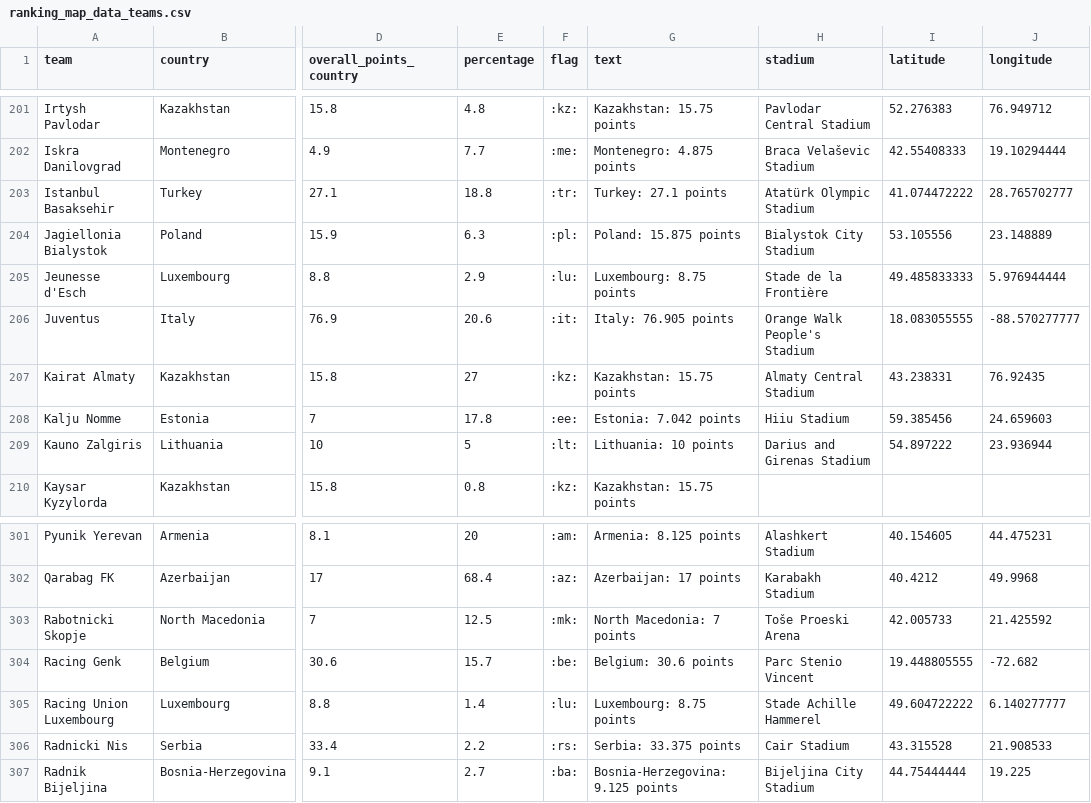
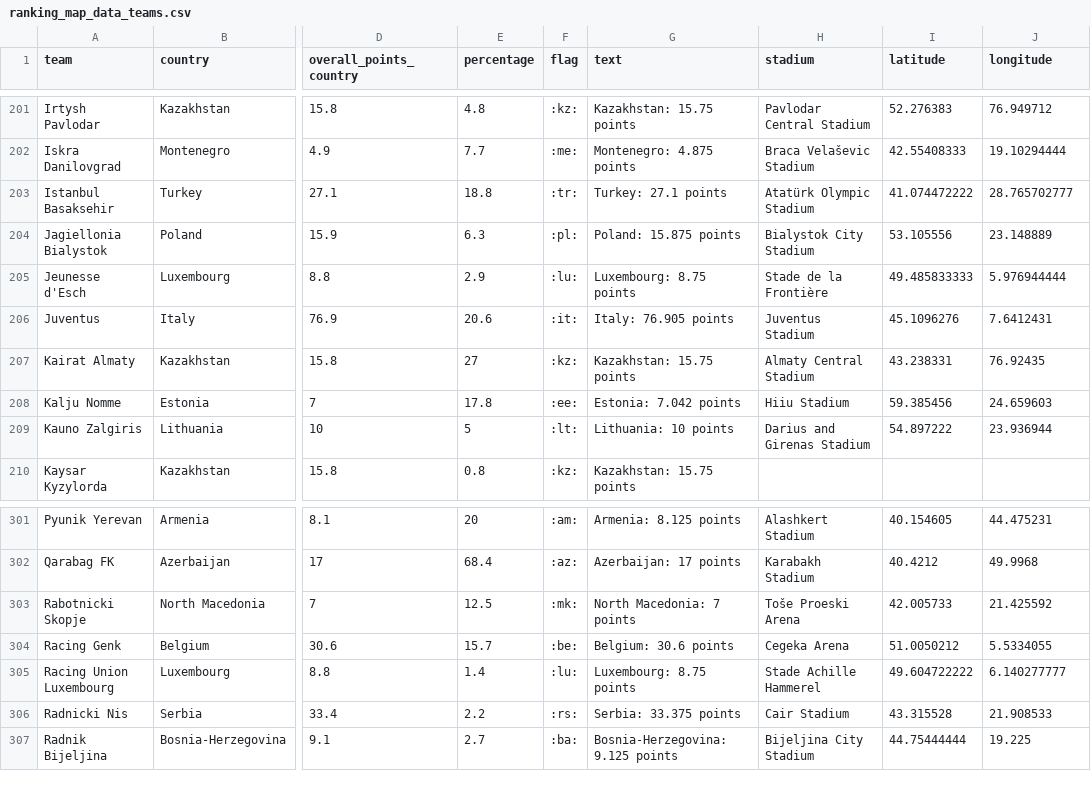
Before and after one commit to awp-finanznachrichten/uefa_ranking, a CSV file: Output/ranking_map_data_teams.csv, drawn as a sheet; only a part is shown, gaps mark what is left out; the diff names each change by its address in the sheet, - before the commit and + after, or states it on an @@ line.

```diff
--- a/Output/ranking_map_data_teams.csv
+++ b/Output/ranking_map_data_teams.csv
-H206 (stadium): Orange Walk People's Stadium
+H206 (stadium): Juventus Stadium
-I206 (latitude): 18.083055555
+I206 (latitude): 45.1096276
-J206 (longitude): -88.570277777
+J206 (longitude): 7.6412431
-H304 (stadium): Parc Stenio Vincent
+H304 (stadium): Cegeka Arena
-I304 (latitude): 19.448805555
+I304 (latitude): 51.0050212
-J304 (longitude): -72.682
+J304 (longitude): 5.5334055
```
Also changed, not shown: Output/ranking_map_data_teams_season.csv, 1 other file.
